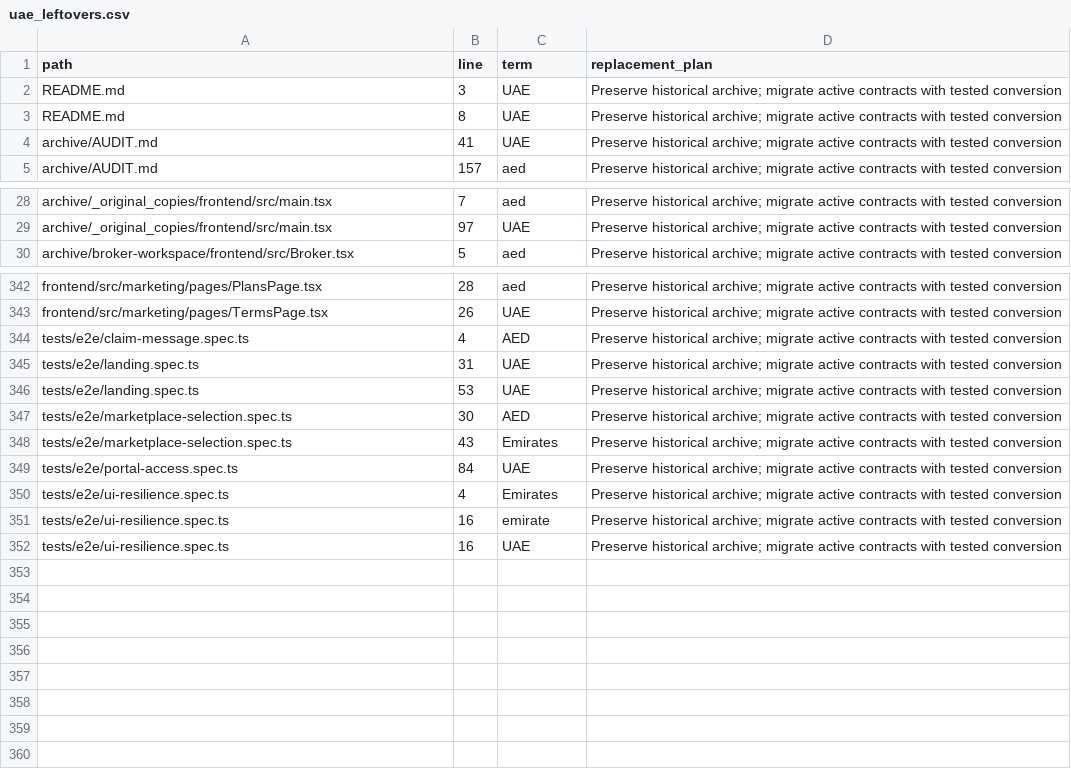
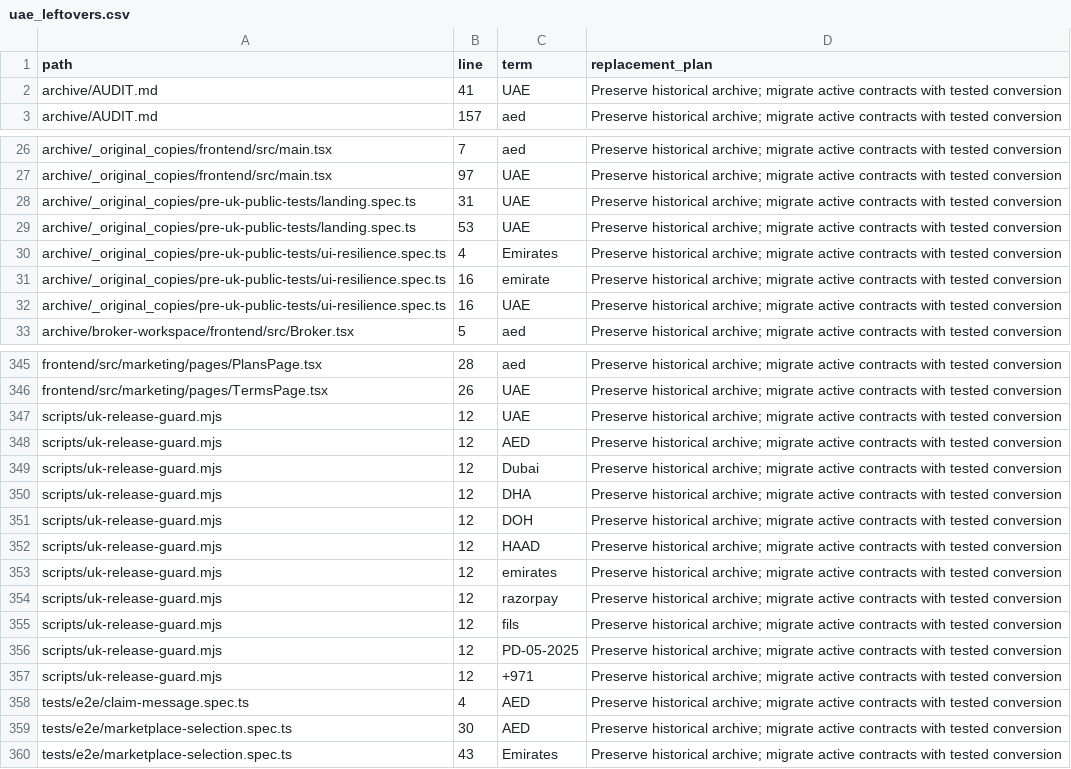
Before and after one commit to GarvGupta25/Helm_AI, a CSV file: docs/uk/uae_leftovers.csv, drawn as a sheet; only a part is shown, gaps mark what is left out; removed rows and columns are numbered as before the commit, all else as after; the diff covers the shown part only; the diff names each change by its address in the sheet, - before the commit and + after, or states it on an @@ line.

Commit message:
feat(uk): record final tested implementation and outstanding launch gates

```diff
--- a/docs/uk/uae_leftovers.csv
+++ b/docs/uk/uae_leftovers.csv
-row 2: README.md | 3 | UAE | Preserve historical archive; migrate active contracts with tested conversion
-row 3: README.md | 8 | UAE | Preserve historical archive; migrate active contracts with tested conversion
+row 28: archive/_original_copies/pre-uk-public-tests/landing.spec.ts | 31 | UAE | Preserve historical archive; migrate active contracts with tested conversion
+row 29: archive/_original_copies/pre-uk-public-tests/landing.spec.ts | 53 | UAE | Preserve historical archive; migrate active contracts with tested conversion
+row 30: archive/_original_copies/pre-uk-public-tests/ui-resilience.spec.ts | 4 | Emirates | Preserve historical archive; migrate active contracts with tested conversion
+row 31: archive/_original_copies/pre-uk-public-tests/ui-resilience.spec.ts | 16 | emirate | Preserve historical archive; migrate active contracts with tested conversion
+row 32: archive/_original_copies/pre-uk-public-tests/ui-resilience.spec.ts | 16 | UAE | Preserve historical archive; migrate active contracts with tested conversion
+row 347: scripts/uk-release-guard.mjs | 12 | UAE | Preserve historical archive; migrate active contracts with tested conversion
+row 348: scripts/uk-release-guard.mjs | 12 | AED | Preserve historical archive; migrate active contracts with tested conversion
+row 349: scripts/uk-release-guard.mjs | 12 | Dubai | Preserve historical archive; migrate active contracts with tested conversion
+row 350: scripts/uk-release-guard.mjs | 12 | DHA | Preserve historical archive; migrate active contracts with tested conversion
+row 351: scripts/uk-release-guard.mjs | 12 | DOH | Preserve historical archive; migrate active contracts with tested conversion
+row 352: scripts/uk-release-guard.mjs | 12 | HAAD | Preserve historical archive; migrate active contracts with tested conversion
+row 353: scripts/uk-release-guard.mjs | 12 | emirates | Preserve historical archive; migrate active contracts with tested conversion
+row 354: scripts/uk-release-guard.mjs | 12 | razorpay | Preserve historical archive; migrate active contracts with tested conversion
+row 355: scripts/uk-release-guard.mjs | 12 | fils | Preserve historical archive; migrate active contracts with tested conversion
+row 356: scripts/uk-release-guard.mjs | 12 | PD-05-2025 | Preserve historical archive; migrate active contracts with tested conversion
+row 357: scripts/uk-release-guard.mjs | 12 | +971 | Preserve historical archive; migrate active contracts with tested conversion
-row 345: tests/e2e/landing.spec.ts | 31 | UAE | Preserve historical archive; migrate active contracts with tested conversion
-row 346: tests/e2e/landing.spec.ts | 53 | UAE | Preserve historical archive; migrate active contracts with tested conversion
-row 349: tests/e2e/portal-access.spec.ts | 84 | UAE | Preserve historical archive; migrate active contracts with tested conversion
-row 350: tests/e2e/ui-resilience.spec.ts | 4 | Emirates | Preserve historical archive; migrate active contracts with tested conversion
-row 351: tests/e2e/ui-resilience.spec.ts | 16 | emirate | Preserve historical archive; migrate active contracts with tested conversion
-row 352: tests/e2e/ui-resilience.spec.ts | 16 | UAE | Preserve historical archive; migrate active contracts with tested conversion
```
Also changed, not shown: 2 added rows, 2 removed rows and 24 edited cells elsewhere in this file, 27 other files.
